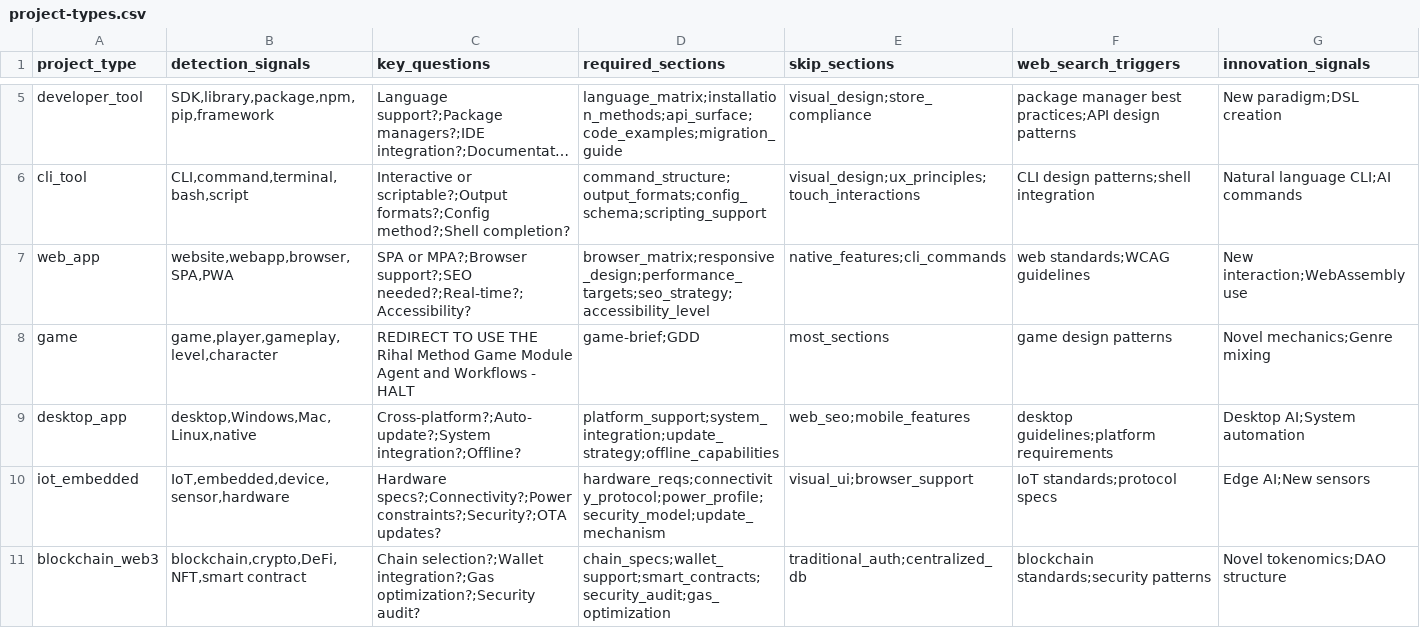
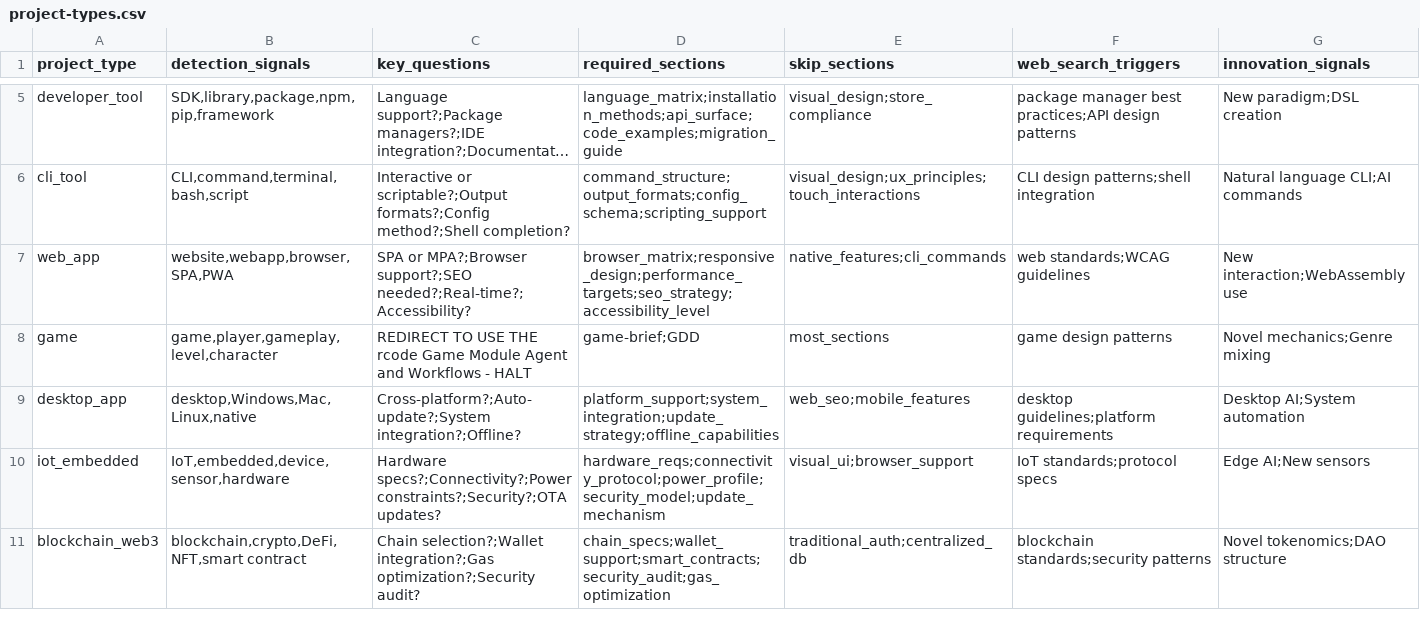
Before and after one commit to hanzlahabib/rcode, a CSV file: .rcode/skills/rihal-create-prd/data/project-types.csv, drawn as a sheet; only a part is shown, gaps mark what is left out; long unchanged cells end in ….

Commit message:
docs: replace Rihalian and Rihal-tool-name with rcode in skills/brain/docs (~114 hits)

```diff
--- a/.rcode/skills/rihal-create-prd/data/project-types.csv
+++ b/.rcode/skills/rihal-create-prd/data/project-types.csv
@@ -7,3 +7,3 @@ cli_tool,"CLI,command,terminal,bash,script","Interactive or scriptable?;Output f
 web_app,"website,webapp,browser,SPA,PWA","SPA or MPA?;Browser support?;SEO needed?;Real-time?;Accessibility?","browser_matrix;responsive_design;performance_targets;seo_strategy;accessibility_level","native_features;cli_commands","web standards;WCAG guidelines","New interaction;WebAssembly use"
-game,"game,player,gameplay,level,character","REDIRECT TO USE THE Rihal Method Game Module Agent and Workflows - HALT","game-brief;GDD","most_sections","game design patterns","Novel mechanics;Genre mixing"
+game,"game,player,gameplay,level,character","REDIRECT TO USE THE rcode Game Module Agent and Workflows - HALT","game-brief;GDD","most_sections","game design patterns","Novel mechanics;Genre mixing"
 desktop_app,"desktop,Windows,Mac,Linux,native","Cross-platform?;Auto-update?;System integration?;Offline?","platform_support;system_integration;update_strategy;offline_capabilities","web_seo;mobile_features","desktop guidelines;platform requirements","Desktop AI;System automation"
```
Also changed, not shown: .rcode/skills/rihal-validate-prd/data/project-types.csv, 26 other files.
